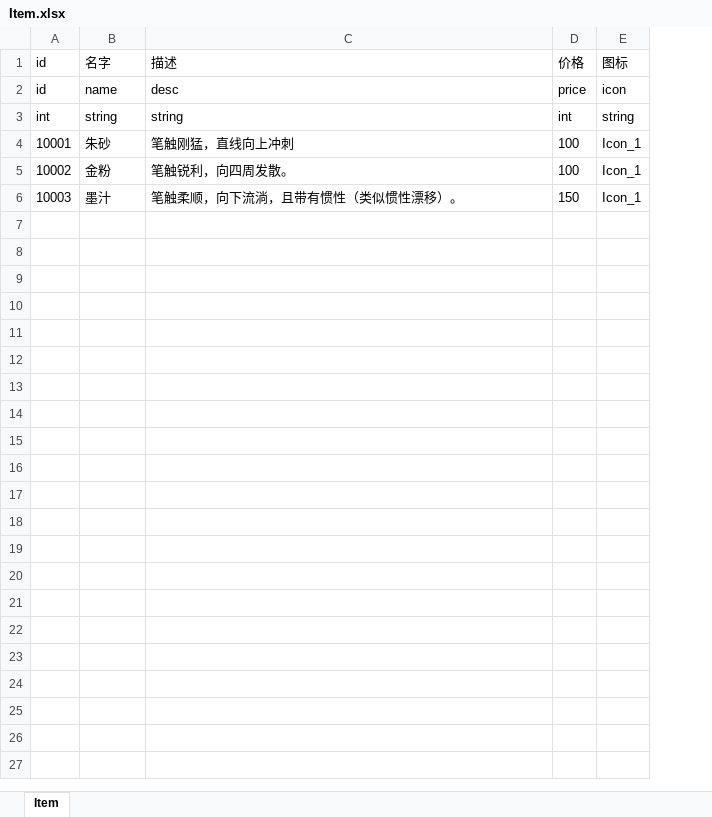
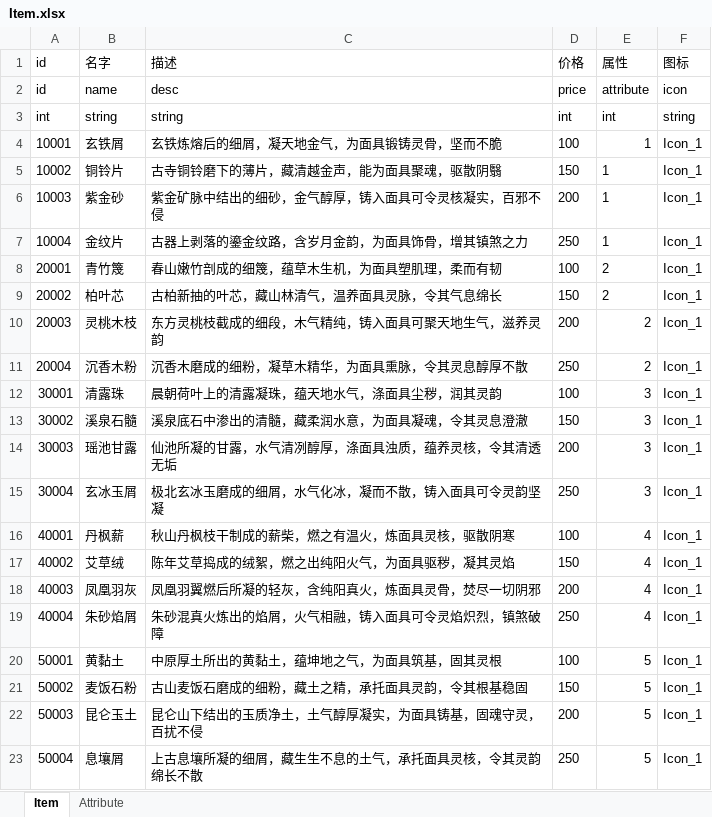
Before and after one commit to QinMingy/ggj2026, an Excel workbook: Assets/Excels/Item.xlsx, sheet Item, drawn as a sheet; values as stored, in another font and other column widths than the file's, no borders; removed rows and columns are numbered as before the commit, all else as after; the diff names each change by its address in the sheet, - before the commit and + after, or states it on an @@ line.

```diff
--- a/Assets/Excels/Item.xlsx (sheet Item)
+++ b/Assets/Excels/Item.xlsx (sheet Item)
+sheet tab: Attribute
+column E (属性), rows 2-4: attribute | int | 1
-B4 (名字): 朱砂
+B4 (名字): 玄铁屑
-C4 (描述): 笔触刚猛，直线向上冲刺
+C4 (描述): 玄铁炼熔后的细屑，凝天地金气，为面具锻铸灵骨，坚而不脆
-row 5: 10002 | 金粉 | 笔触锐利，向四周发散。 | 100 | Icon_1
-row 6: 10003 | 墨汁 | 笔触柔顺，向下流淌，且带有惯性（类似惯性漂移）。 | 150 | Icon_1
+row 5: 10002 | 铜铃片 | 古寺铜铃磨下的薄片，藏清越金声，能为面具聚魂，驱散阴翳 | 150 | 1 | Icon_1
+row 6: 10003 | 紫金砂 | 紫金矿脉中结出的细砂，金气醇厚，铸入面具可令灵核凝实，百邪不侵 | 200 | 1 | Icon_1
+row 7: 10004 | 金纹片 | 古器上剥落的鎏金纹路，含岁月金韵，为面具饰骨，增其镇煞之力 | 250 | 1 | Icon_1
+row 8: 20001 | 青竹篾 | 春山嫩竹剖成的细篾，蕴草木生机，为面具塑肌理，柔而有韧 | 100 | 2 | Icon_1
+row 9: 20002 | 柏叶芯 | 古柏新抽的叶芯，藏山林清气，温养面具灵脉，令其气息绵长 | 150 | 2 | Icon_1
+row 10: 20003 | 灵桃木枝 | 东方灵桃枝截成的细段，木气精纯，铸入面具可聚天地生气，滋养灵韵 | 200 | 2 | Icon_1
+row 11: 20004 | 沉香木粉 | 沉香木磨成的细粉，凝草木精华，为面具熏脉，令其灵息醇厚不散 | 250 | 2 | Icon_1
+row 12: 30001 | 清露珠 | 晨朝荷叶上的清露凝珠，蕴天地水气，涤面具尘秽，润其灵韵 | 100 | 3 | Icon_1
+row 13: 30002 | 溪泉石髓 | 溪泉底石中渗出的清髓，藏柔润水意，为面具凝魂，令其灵息澄澈 | 150 | 3 | Icon_1
+row 14: 30003 | 瑶池甘露 | 仙池所凝的甘露，水气清冽醇厚，涤面具浊质，蕴养灵核，令其清透无垢 | 200 | 3 | Icon_1
+row 15: 30004 | 玄冰玉屑 | 极北玄冰玉磨成的细屑，水气化冰，凝而不散，铸入面具可令灵韵坚凝 | 250 | 3 | Icon_1
+row 16: 40001 | 丹枫薪 | 秋山丹枫枝干制成的薪柴，燃之有温火，炼面具灵核，驱散阴寒 | 100 | 4 | Icon_1
+row 17: 40002 | 艾草绒 | 陈年艾草捣成的绒絮，燃之出纯阳火气，为面具驱秽，凝其灵焰 | 150 | 4 | Icon_1
+row 18: 40003 | 凤凰羽灰 | 凤凰羽翼燃后所凝的轻灰，含纯阳真火，炼面具灵骨，焚尽一切阴邪 | 200 | 4 | Icon_1
+row 19: 40004 | 朱砂焰屑 | 朱砂混真火炼出的焰屑，火气相融，铸入面具可令灵焰炽烈，镇煞破障 | 250 | 4 | Icon_1
+row 20: 50001 | 黄黏土 | 中原厚土所出的黄黏土，蕴坤地之气，为面具筑基，固其灵根 | 100 | 5 | Icon_1
+row 21: 50002 | 麦饭石粉 | 古山麦饭石磨成的细粉，藏土之精，承托面具灵韵，令其根基稳固 | 150 | 5 | Icon_1
+row 22: 50003 | 昆仑玉土 | 昆仑山下结出的玉质净土，土气醇厚凝实，为面具铸基，固魂守灵，百扰不侵 | 200 | 5 | Icon_1
+row 23: 50004 | 息壤屑 | 上古息壤所凝的细屑，藏生生不息的土气，承托面具灵核，令其灵韵绵长不散 | 250 | 5 | Icon_1
```
Also changed, not shown: 13 other files.
